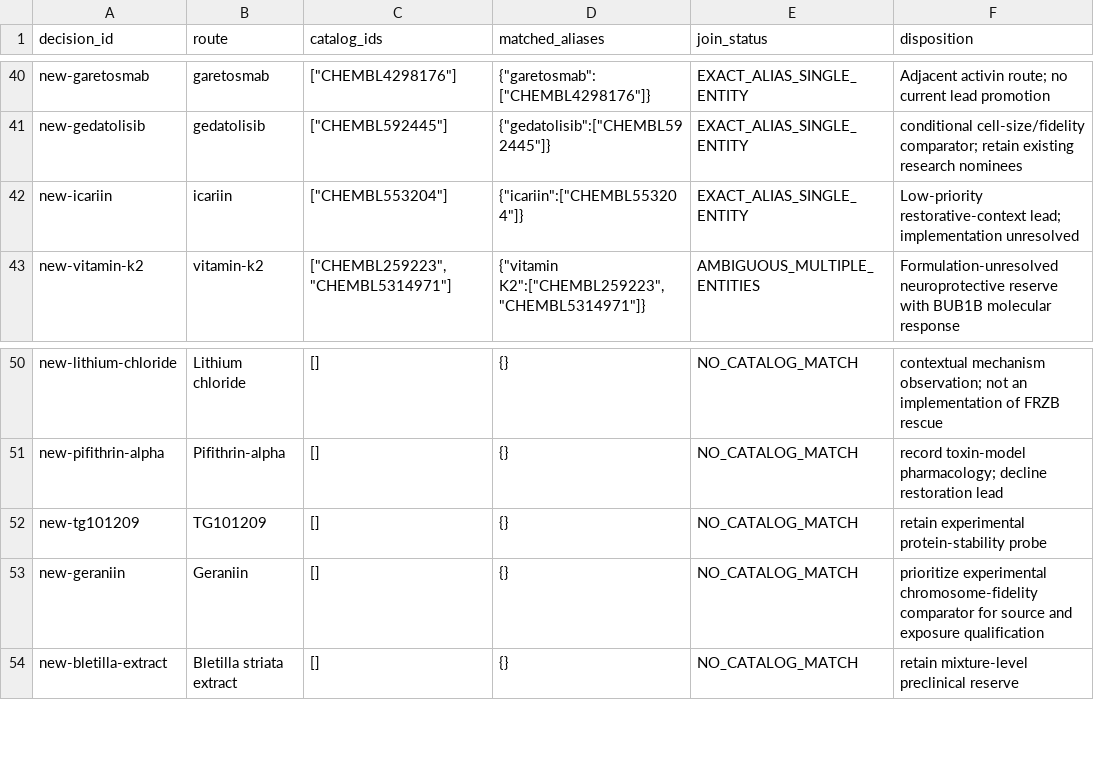
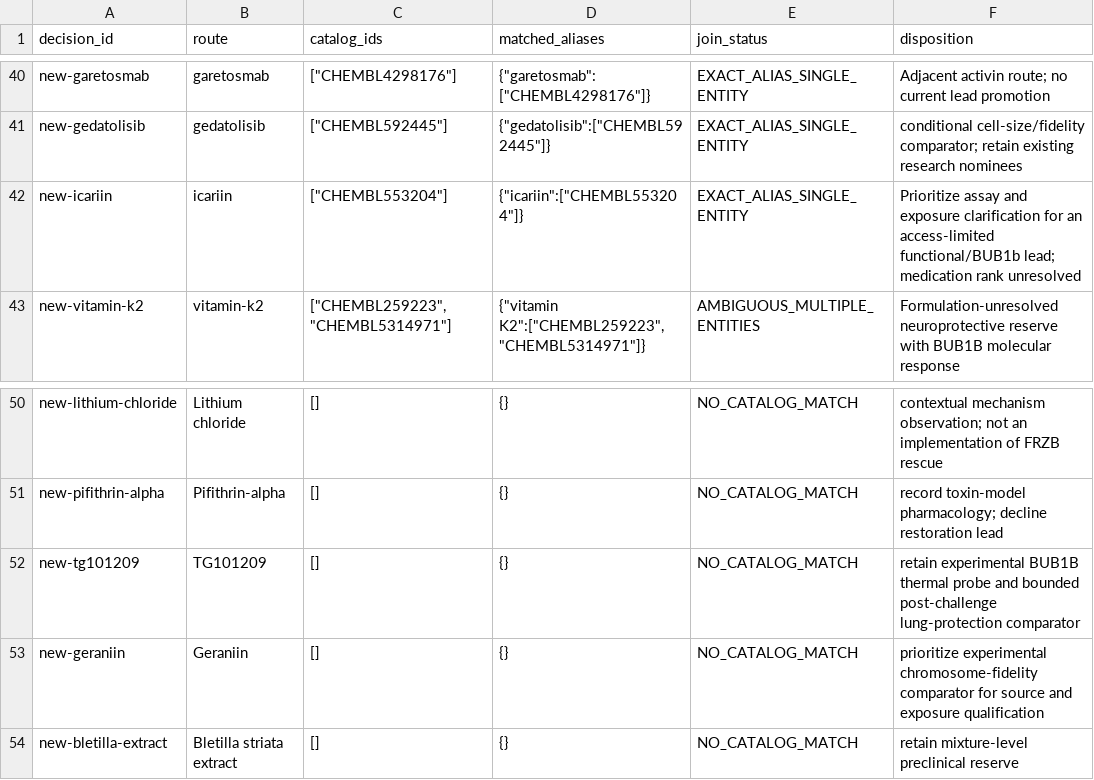
Before and after one commit to EternaPeptix/mva-hackathon, a TSV file: workflow/track2-drug-census/decision-alias-joins.tsv, drawn as a sheet; only a part is shown, gaps mark what is left out.

```diff
--- a/workflow/track2-drug-census/decision-alias-joins.tsv
+++ b/workflow/track2-drug-census/decision-alias-joins.tsv
@@ -41,3 +41,3 @@ new-garetosmab	garetosmab	"[""CHEMBL4298176""]"	"{""garetosmab"":[""CHEMBL429817
 new-gedatolisib	gedatolisib	"[""CHEMBL592445""]"	"{""gedatolisib"":[""CHEMBL592445""]}"	EXACT_ALIAS_SINGLE_ENTITY	conditional cell-size/fidelity comparator; retain existing research nominees
-new-icariin	icariin	"[""CHEMBL553204""]"	"{""icariin"":[""CHEMBL553204""]}"	EXACT_ALIAS_SINGLE_ENTITY	Low-priority restorative-context lead; implementation unresolved
+new-icariin	icariin	"[""CHEMBL553204""]"	"{""icariin"":[""CHEMBL553204""]}"	EXACT_ALIAS_SINGLE_ENTITY	Prioritize assay and exposure clarification for an access-limited functional/BUB1b lead; medication rank unresolved
 new-vitamin-k2	vitamin-k2	"[""CHEMBL259223"",""CHEMBL5314971""]"	"{""vitamin K2"":[""CHEMBL259223"",""CHEMBL5314971""]}"	AMBIGUOUS_MULTIPLE_ENTITIES	Formulation-unresolved neuroprotective reserve with BUB1B molecular response
@@ -51,3 +51,3 @@ new-lithium-chloride	Lithium chloride	[]	{}	NO_CATALOG_MATCH	contextual mechanis
 new-pifithrin-alpha	Pifithrin-alpha	[]	{}	NO_CATALOG_MATCH	record toxin-model pharmacology; decline restoration lead
-new-tg101209	TG101209	[]	{}	NO_CATALOG_MATCH	retain experimental protein-stability probe
+new-tg101209	TG101209	[]	{}	NO_CATALOG_MATCH	retain experimental BUB1B thermal probe and bounded post-challenge lung-protection comparator
 new-geraniin	Geraniin	[]	{}	NO_CATALOG_MATCH	prioritize experimental chromosome-fidelity comparator for source and exposure qualification
```
Also changed, not shown: 29 other files.
